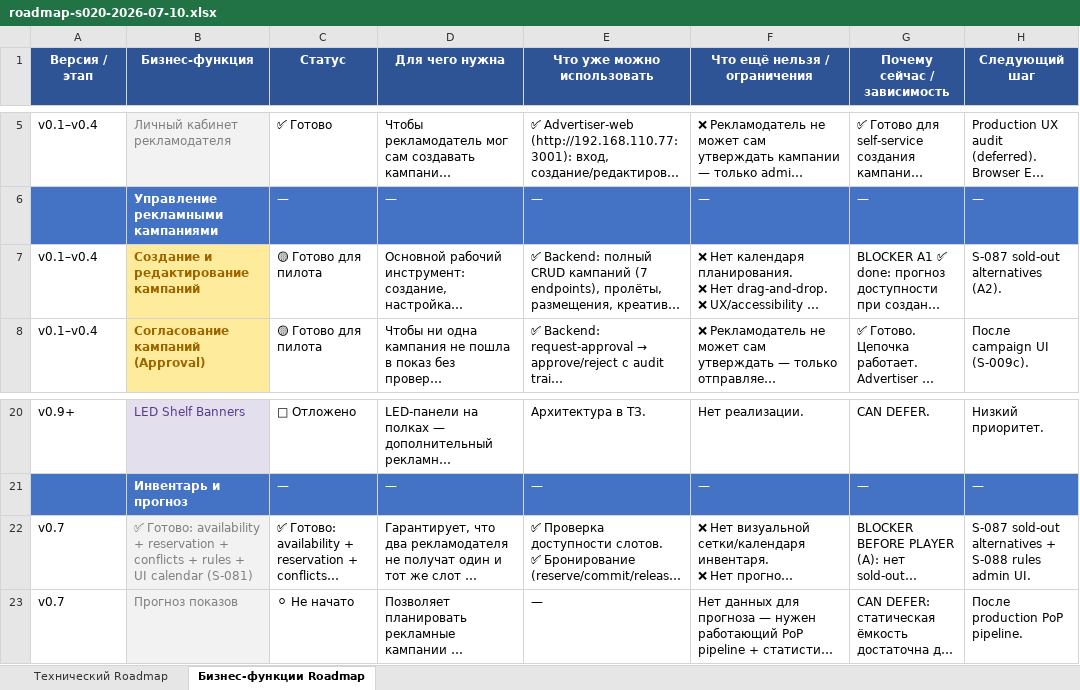
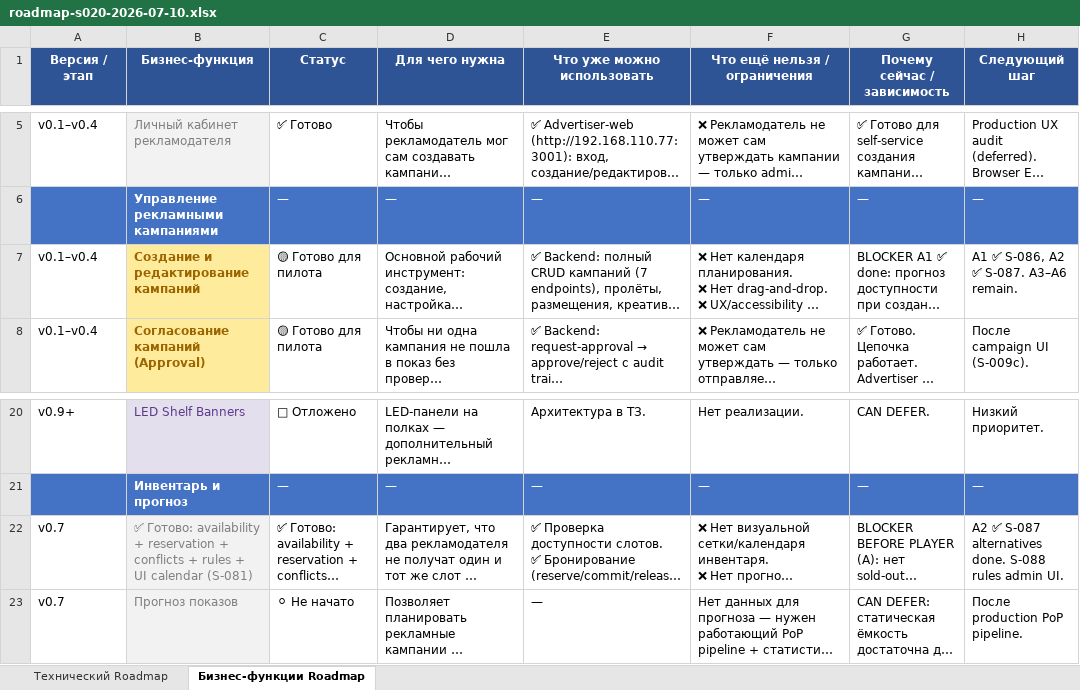
Before and after one commit to santanas-dev/retail-media-platform-enterprise, an Excel workbook: docs/product/roadmap-s020-2026-07-10.xlsx, sheet Бизнес-функции Roadmap, drawn as a sheet; only a part is shown, gaps mark what is left out; long unchanged cells end in …; values as stored, in another font and other column widths than the file's, no borders; the diff names each change by its address in the sheet, - before the commit and + after, or states it on an @@ line.

Commit message:
feat: suggest inventory alternatives for sold-out placements
S-087 — Sold-Out + Alternatives (BLOCKER BEFORE PLAYER A2).

Backend:
- New repository function suggest_inventory_alternatives() with 4 strategies:
  1. SAME_STORE_SURFACE (score 100) — other active surfaces in same store
  2. SAME_SURFACE_TIME (score 80) — ±1–2h shift on same surface
  3. LOWER_SOV (score 60) — reduced capacity on same surface
  4. LATER_TIME (score 40) — +1–3 day shift on same surface
- New schemas: InventoryAlternative, InventoryAlternativesRequest/Response
- New endpoint: POST /inventory/alternatives (permission: inventory.read)
- Deterministic, not ML. Rules respected (no inactive/conflict surfaces).

Frontend:
- CampaignCreatePage: alternatives shown when forecast shows !all_available
- CampaignDetailPage: alternatives shown after failed availability check in placement form
- Loading, empty, and error states handled

Tests:
- 17 backend tests (schemas + async SQLite integration)
- 2 vitest tests (shows alternatives, hides when available)
- Full backend suite: 1219 passed (11 pre-existing failures unrelated)
- Frontend: 124/124 green

Docs:
- business-functions-completion-gate: A2 ✅
- stabilization-tracker: S-087 added
- roadmap: S-087 row, A2 status updated
- inventory-domain-model: alternatives engine documented

```diff
--- a/docs/product/roadmap-s020-2026-07-10.xlsx (sheet Бизнес-функции Roadmap)
+++ b/docs/product/roadmap-s020-2026-07-10.xlsx (sheet Бизнес-функции Roadmap)
-H7 (Следующий шаг): S-087 sold-out alternatives (A2).
+H7 (Следующий шаг): A1 ✅ S-086, A2 ✅ S-087. A3–A6 remain.
-H22 (Следующий шаг): S-087 sold-out alternatives + S-088 rules…
+H22 (Следующий шаг): A2 ✅ S-087 alternatives done. S-088 rules…
```
Also changed, not shown: sheet Технический Roadmap, 12 other files.
